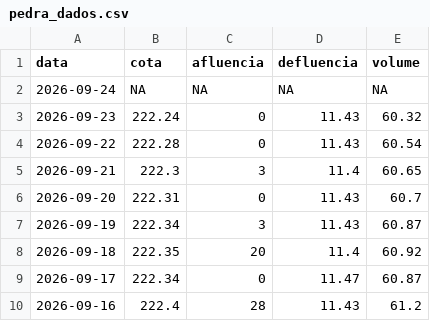
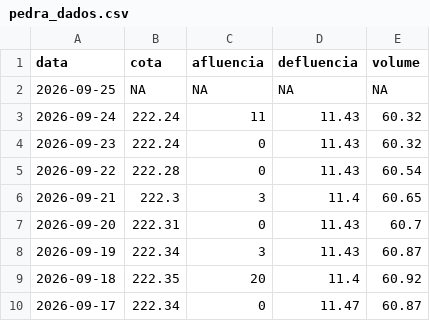
Before and after one commit to paulobarros/res_pedra, a CSV file: data/pedra_dados.csv, drawn as a sheet; only a part is shown; the shorter side is filled out with more unchanged rows.

```diff
--- a/data/pedra_dados.csv
+++ b/data/pedra_dados.csv
@@ -1,3 +1,4 @@
 "data","cota","afluencia","defluencia","volume"
-2026-09-24,NA,NA,NA,NA
+2026-09-25,NA,NA,NA,NA
+2026-09-24,222.24,11,11.43,60.32
 2026-09-23,222.24,0,11.43,60.32
```
